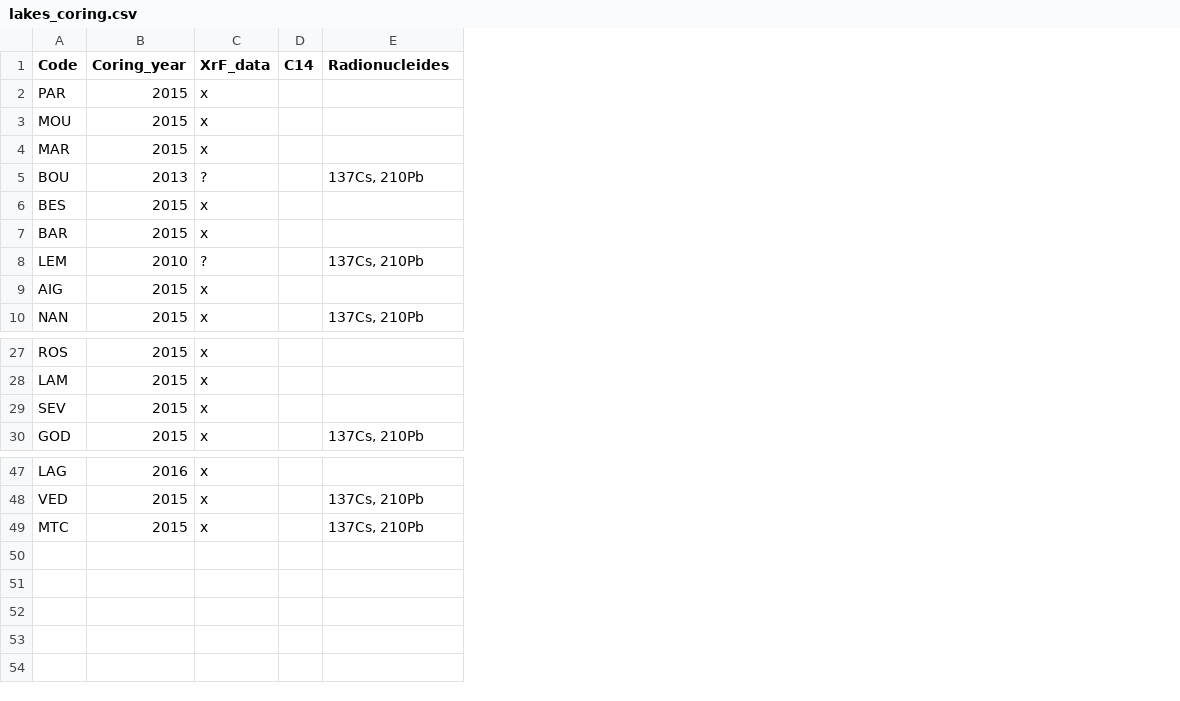
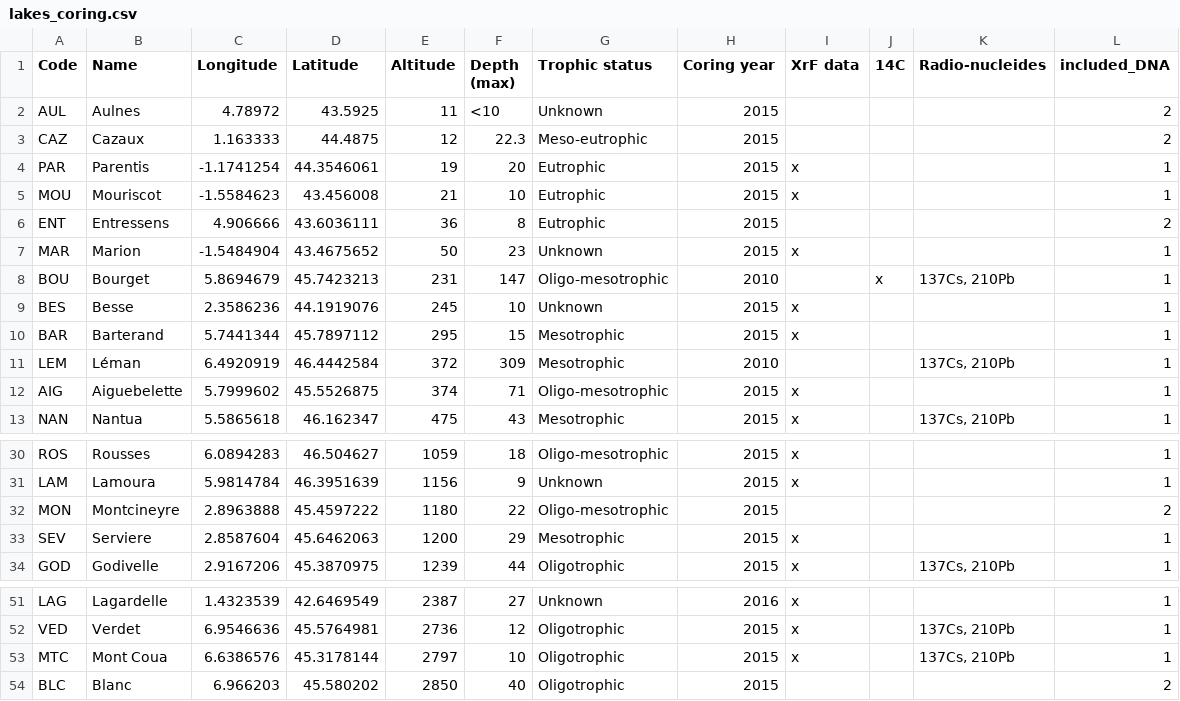
Before and after one commit to fkeck/top_bottom, a CSV file: data/lakes_coring.csv, drawn as a sheet; only a part is shown, gaps mark what is left out; addresses are those after the commit; the diff names each change by its address in the sheet, - before the commit and + after, or states it on an @@ line.

```diff
--- a/data/lakes_coring.csv
+++ b/data/lakes_coring.csv
+column B (Name), rows 4-5: Parentis | Mouriscot; rows 7-13: Marion | Bourget | Besse | Barterand | Léman | Aiguebelette | Nantua; rows 30-31: Rousses | Lamoura; rows 33-34: Serviere | Godivelle; rows 51-53: Lagardelle | Verdet | Mont Coua
+column C (Longitude), rows 4-5: -1.1741254 | -1.5584623; rows 7-13: -1.5484904 | 5.8694679 | 2.3586236 | 5.7441344 | 6.4920919 | 5.7999602 | 5.5865618; rows 30-31: 6.0894283 | 5.9814784; rows 33-34: 2.8587604 | 2.9167206; rows 51-53: 1.4323539 | 6.9546636 | 6.6386576
+column D (Latitude), rows 4-5: 44.3546061 | 43.456008; rows 7-13: 43.4675652 | 45.7423213 | 44.1919076 | 45.7897112 | 46.4442584 | 45.5526875 | 46.162347; rows 30-31: 46.504627 | 46.3951639; rows 33-34: 45.6462063 | 45.3870975; rows 51-53: 42.6469549 | 45.5764981 | 45.3178144
+column E (Altitude), rows 4-5: 19 | 21; rows 7-13: 50 | 231 | 245 | 295 | 372 | 374 | 475; rows 30-31: 1059 | 1156; rows 33-34: 1200 | 1239; rows 51-53: 2387 | 2736 | 2797
+column F (Depth (max)), rows 4-5: 20 | 10; rows 7-13: 23 | 147 | 10 | 15 | 309 | 71 | 43; rows 30-31: 18 | 9; rows 33-34: 29 | 44; rows 51-53: 27 | 12 | 10
+column G (Trophic status), rows 4-5: Eutrophic | Eutrophic; rows 7-13: Unknown | Oligo-mesotrophic | Unknown | Mesotrophic | Mesotrophic | Oligo-mesotrophic | Mesotrophic; rows 30-31: Oligo-mesotrophic | Unknown; rows 33-34: Mesotrophic | Oligotrophic; rows 51-53: Unknown | Oligotrophic | Oligotrophic
+column L (included_DNA), rows 4-5: 1 | 1; rows 7-13: all 1; rows 30-31: 1 | 1; rows 33-34: 1 | 1; rows 51-53: all 1
-H1: Coring_year
+H1: Coring year
-I1: XrF_data
+I1: XrF data
-J1: C14
+J1: 14C
-K1: Radionucleides
+K1: Radio-nucleides
+row 2: AUL | Aulnes | 4.78972 | 43.5925 | 11 | <10 | Unknown | 2015 |  |  |  | 2
+row 3: CAZ | Cazaux | 1.163333 | 44.4875 | 12 | 22.3 | Meso-eutrophic | 2015 |  |  |  | 2
+row 6: ENT | Entressens | 4.906666 | 43.6036111 | 36 | 8 | Eutrophic | 2015 |  |  |  | 2
-H8 (Coring year): 2013
+H8 (Coring year): 2010
-I8 (XrF data): ?
+I8 (XrF data): (empty)
-J8 (14C): (empty)
+J8 (14C): x
-I11 (XrF data): ?
+I11 (XrF data): (empty)
+row 32: MON | Montcineyre | 2.8963888 | 45.4597222 | 1180 | 22 | Oligo-mesotrophic | 2015 |  |  |  | 2
+row 54: BLC | Blanc | 6.966203 | 45.580202 | 2850 | 40 | Oligotrophic | 2015 |  |  |  | 2
```
Also changed, not shown: 1 other file.
